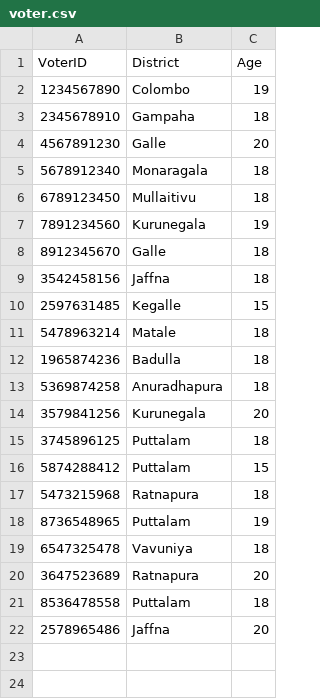
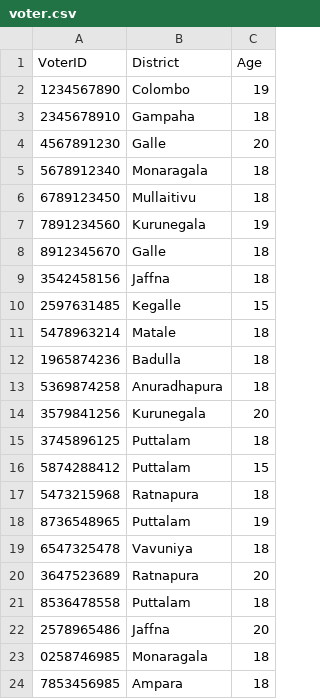
Before and after one commit to methasha20250805/VoterManagementSystem, a CSV file: voter.csv, drawn as a sheet.

Commit message:
adding voters

```diff
--- a/voter.csv
+++ b/voter.csv
@@ -22 +22,3 @@ VoterID,District,Age
 2578965486,Jaffna,20
+0258746985,Monaragala,18
+7853456985,Ampara,18
```
